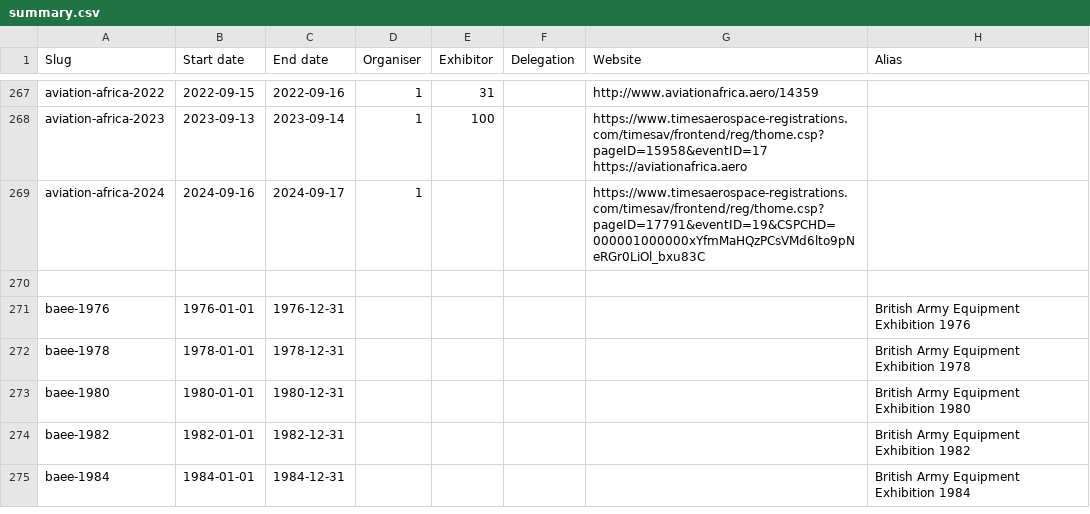
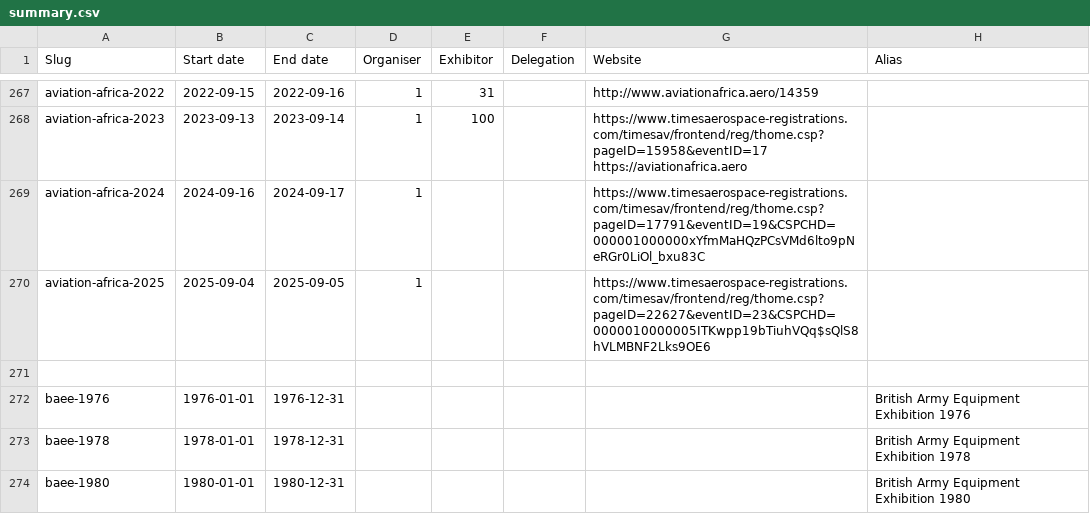
Before and after one commit to caatdata/arms-and-security-fair-exhibitors, a CSV file: summary.csv, drawn as a sheet; only a part is shown, gaps mark what is left out; the shorter side is filled out with more unchanged rows; the diff names each change by its address in the sheet, - before the commit and + after, or states it on an @@ line.

Commit message:
Add Aviation Africa 2025 stub.

```diff
--- a/summary.csv
+++ b/summary.csv
+row 270: aviation-africa-2025 | 2025-09-04 | 2025-09-05 | 1 |  |  | https://www.timesaerospace-registrations.com/timesav/frontend/reg/thome.csp?pageID=22627&eventID=23&CSPCHD=0000010000005ITKwpp19bTiuhVQq$sQlS8hVLMBNF2Lks9OE6
```
Also changed, not shown: 2 other files.
